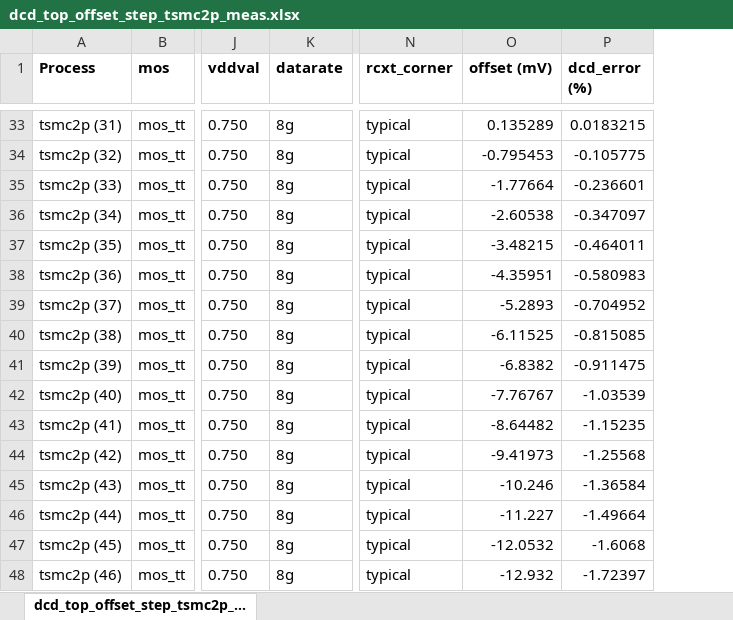
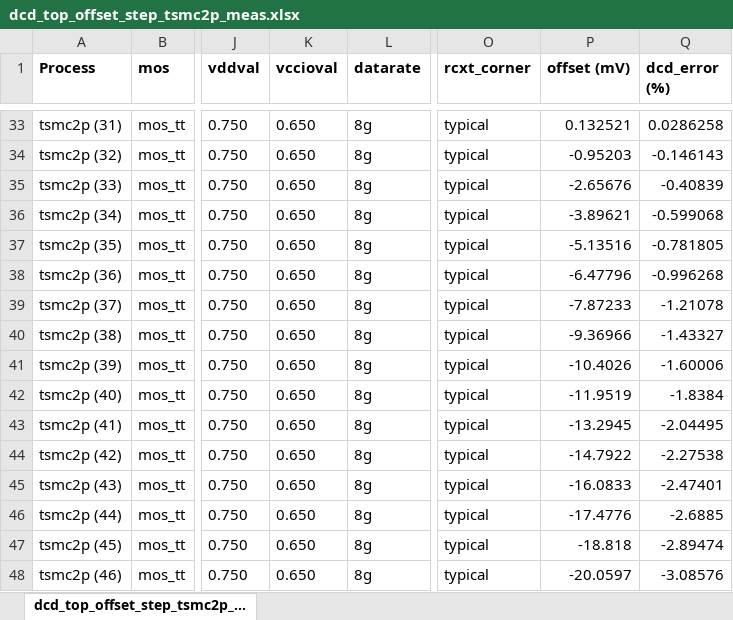
Before and after one commit to tien2032002/excel, an Excel workbook: dcd_top_offset_step_tsmc2p_meas.xlsx, sheet dcd_top_offset_step_tsmc2p_..., drawn as a sheet; only a part is shown, gaps mark what is left out; values as stored, in another font and other column widths than the file's, no borders; addresses are those after the commit; the diff covers the shown part only; the diff names each change by its address in the sheet, - before the commit and + after, or states it on an @@ line.

```diff
--- a/dcd_top_offset_step_tsmc2p_meas.xlsx (sheet dcd_top_offset_step_tsmc2p_...)
+++ b/dcd_top_offset_step_tsmc2p_meas.xlsx (sheet dcd_top_offset_step_tsmc2p_...)
+column K (vccioval), rows 33-48: all 0.650
-P33 (offset (mV)): 0.135289
+P33 (offset (mV)): 0.132521
-Q33 (dcd_error (%)): 0.0183215
+Q33 (dcd_error (%)): 0.0286258
-P34 (offset (mV)): -0.795453
+P34 (offset (mV)): -0.95203
-Q34 (dcd_error (%)): -0.105775
+Q34 (dcd_error (%)): -0.146143
-P35 (offset (mV)): -1.77664
+P35 (offset (mV)): -2.65676
-Q35 (dcd_error (%)): -0.236601
+Q35 (dcd_error (%)): -0.40839
-P36 (offset (mV)): -2.60538
+P36 (offset (mV)): -3.89621
-Q36 (dcd_error (%)): -0.347097
+Q36 (dcd_error (%)): -0.599068
-P37 (offset (mV)): -3.48215
+P37 (offset (mV)): -5.13516
-Q37 (dcd_error (%)): -0.464011
+Q37 (dcd_error (%)): -0.781805
-P38 (offset (mV)): -4.35951
+P38 (offset (mV)): -6.47796
-Q38 (dcd_error (%)): -0.580983
+Q38 (dcd_error (%)): -0.996268
-P39 (offset (mV)): -5.2893
+P39 (offset (mV)): -7.87233
-Q39 (dcd_error (%)): -0.704952
+Q39 (dcd_error (%)): -1.21078
-P40 (offset (mV)): -6.11525
+P40 (offset (mV)): -9.36966
-Q40 (dcd_error (%)): -0.815085
+Q40 (dcd_error (%)): -1.43327
-P41 (offset (mV)): -6.8382
+P41 (offset (mV)): -10.4026
-Q41 (dcd_error (%)): -0.911475
+Q41 (dcd_error (%)): -1.60006
-P42 (offset (mV)): -7.76767
+P42 (offset (mV)): -11.9519
-Q42 (dcd_error (%)): -1.03539
+Q42 (dcd_error (%)): -1.8384
-P43 (offset (mV)): -8.64482
+P43 (offset (mV)): -13.2945
-Q43 (dcd_error (%)): -1.15235
+Q43 (dcd_error (%)): -2.04495
-P44 (offset (mV)): -9.41973
+P44 (offset (mV)): -14.7922
-Q44 (dcd_error (%)): -1.25568
+Q44 (dcd_error (%)): -2.27538
-P45 (offset (mV)): -10.246
+P45 (offset (mV)): -16.0833
-Q45 (dcd_error (%)): -1.36584
+Q45 (dcd_error (%)): -2.47401
-P46 (offset (mV)): -11.227
+P46 (offset (mV)): -17.4776
-Q46 (dcd_error (%)): -1.49664
+Q46 (dcd_error (%)): -2.6885
-P47 (offset (mV)): -12.0532
+P47 (offset (mV)): -18.818
-Q47 (dcd_error (%)): -1.6068
+Q47 (dcd_error (%)): -2.89474
-P48 (offset (mV)): -12.932
+P48 (offset (mV)): -20.0597
-Q48 (dcd_error (%)): -1.72397
+Q48 (dcd_error (%)): -3.08576
```
Also changed, not shown: 5 added rows, 5 removed rows, 346 edited cells and cell formats elsewhere in this sheet.
